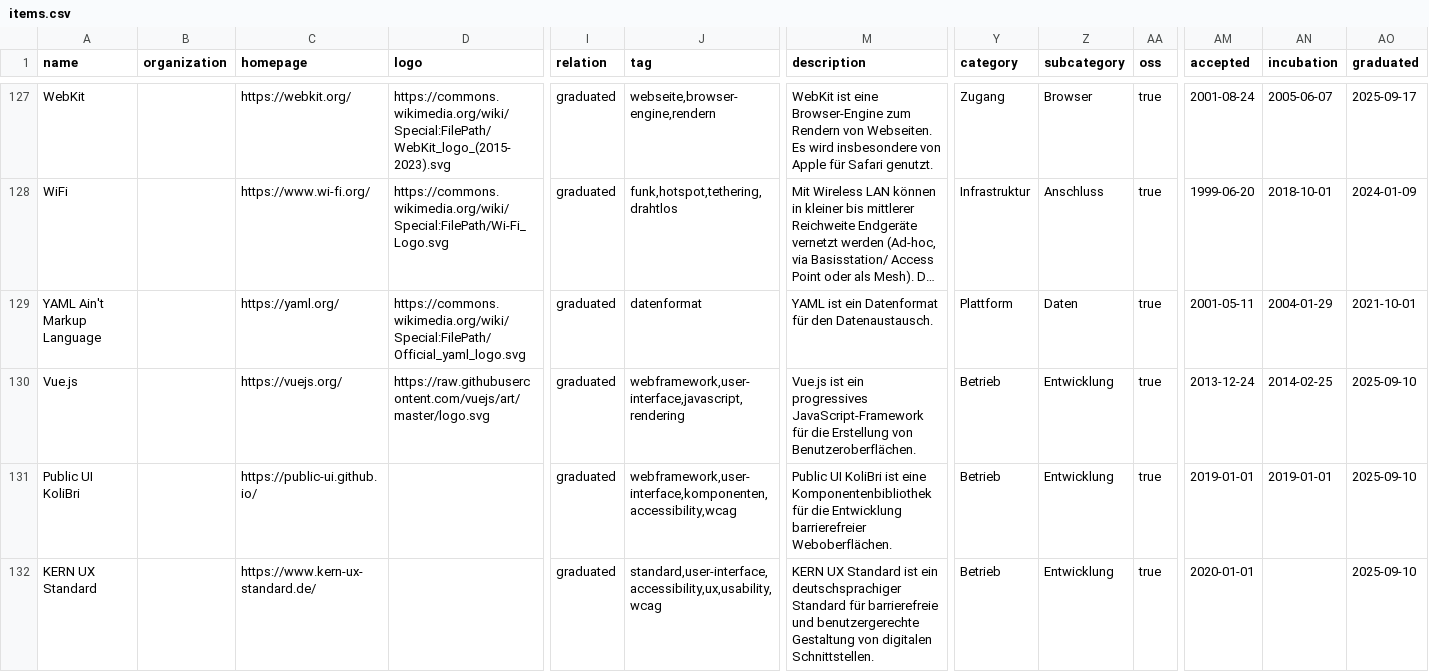
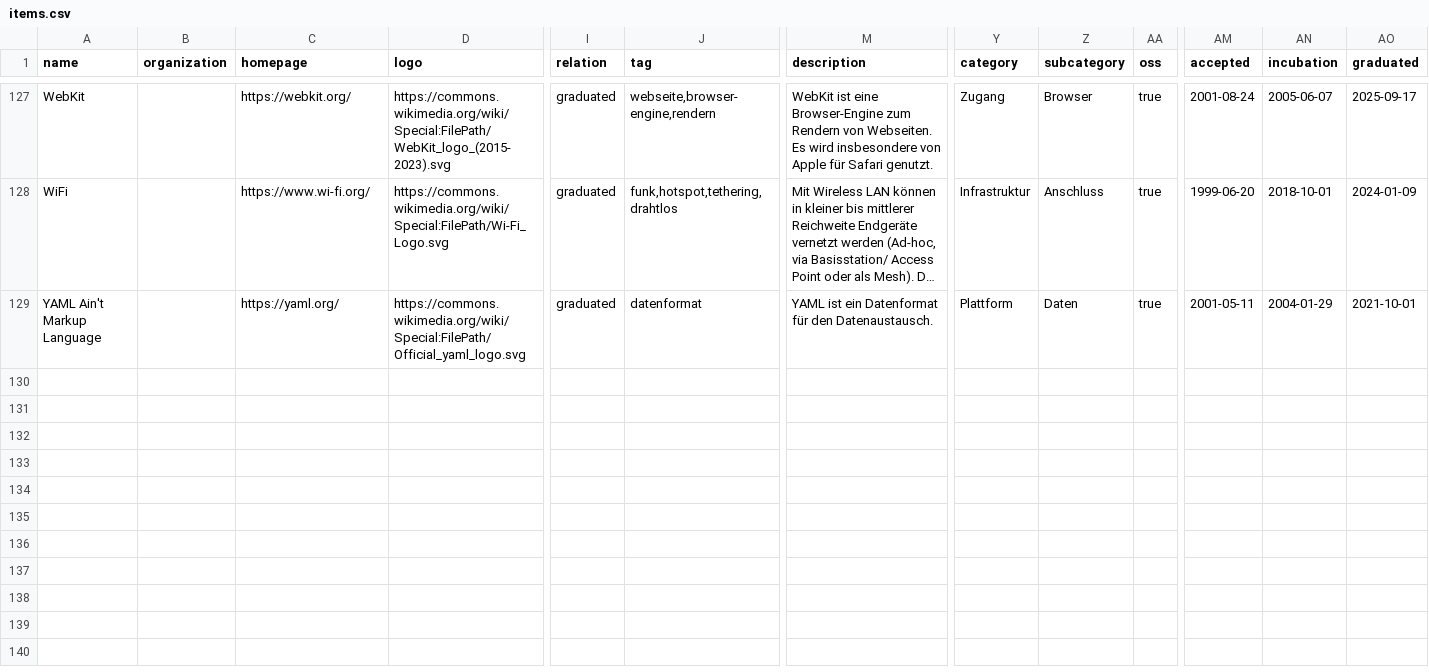
Before and after one commit to TechGovStacks/StackAtlas, a CSV file: data/items.csv, drawn as a sheet; only a part is shown, gaps mark what is left out; long unchanged cells end in …; rows hold the shown columns only; the diff names each change by its address in the sheet, - before the commit and + after, or states it on an @@ line.

```diff
--- a/data/items.csv
+++ b/data/items.csv
-row 130: Vue.js |  | https://vuejs.org/ | https://raw.githubusercontent.com/vuejs/art/master/logo.svg | graduated | webframework,user-interface,javascript,rendering | Vue.js ist ein progressives JavaScript-Framework für die Erstellung von Benutzeroberflächen. | Betrieb | Entwicklung | true | 2013-12-24 | 2014-02-25 | 2025-09-10
-row 131: Public UI KoliBri |  | https://public-ui.github.io/ |  | graduated | webframework,user-interface,komponenten,accessibility,wcag | Public UI KoliBri ist eine Komponentenbibliothek für die Entwicklung barrierefreier Weboberflächen. | Betrieb | Entwicklung | true | 2019-01-01 | 2019-01-01 | 2025-09-10
-row 132: KERN UX Standard |  | https://www.kern-ux-standard.de/ |  | graduated | standard,user-interface,accessibility,ux,usability,wcag | KERN UX Standard ist ein deutschsprachiger Standard für barrierefreie und benutzergerechte Gestaltung von digitalen Schnittstellen. | Betrieb | Entwicklung | true | 2020-01-01 |  | 2025-09-10
```
Also changed, not shown: 5 other files.
